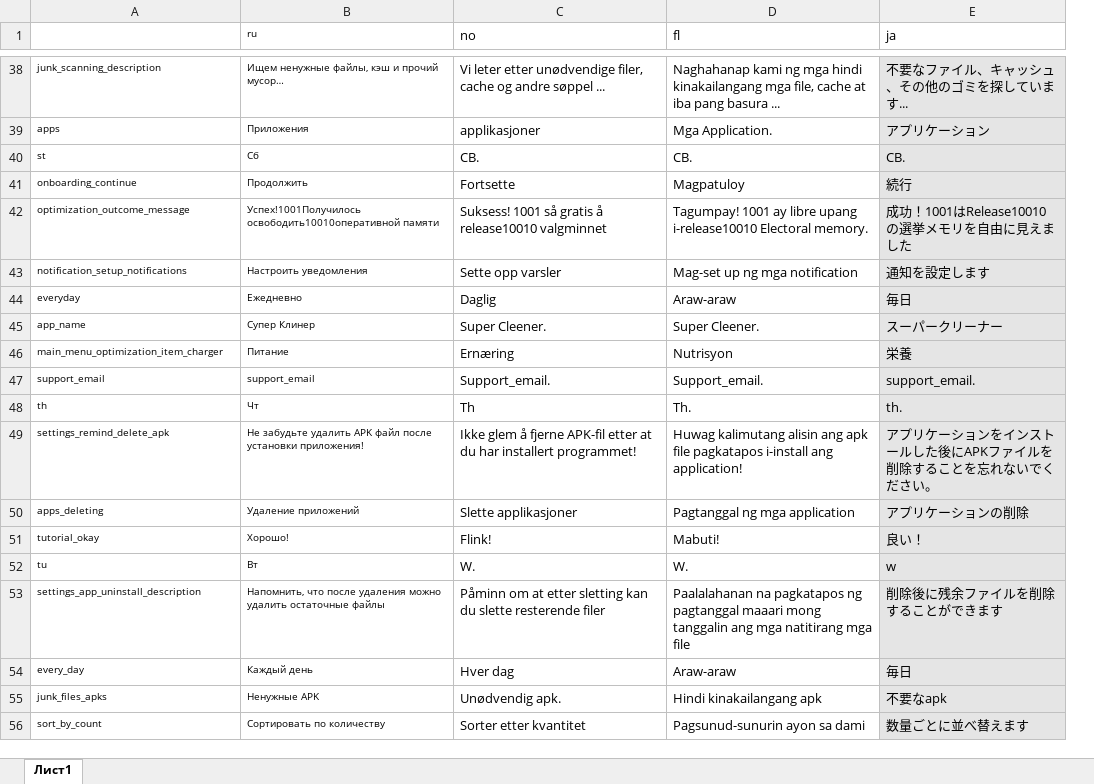
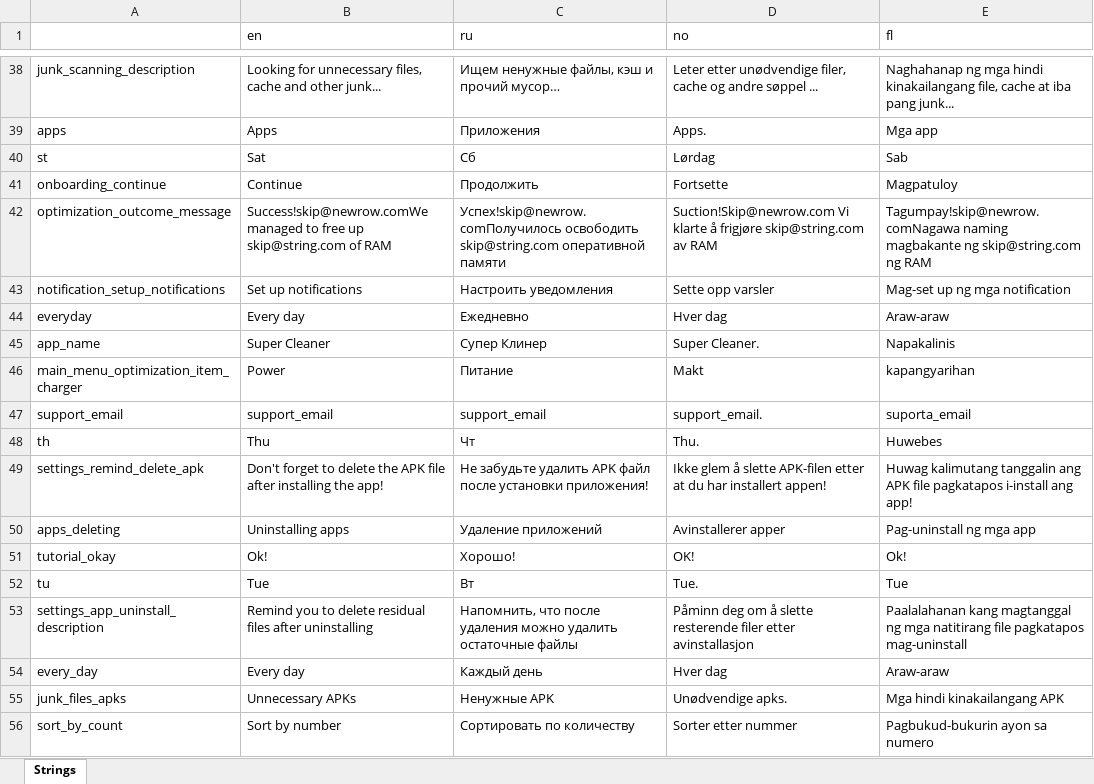
Before and after one commit to olejajew/ExcelWebPanel, an Excel workbook: file.xlsx, sheet Strings, drawn as a sheet; only a part is shown, gaps mark what is left out; values as stored, in another font and other column widths than the file's, no borders; charts and pictures not drawn; removed rows and columns are numbered as before the commit, all else as after; the diff covers the shown part only; the diff names each change by its address in the sheet, - before the commit and + after, or states it on an @@ line.

```diff
--- a/file.xlsx (sheet Strings)
+++ b/file.xlsx (sheet Strings)
-sheet tab: Лист1
+sheet tab: Strings
+column B (en), rows 38-56: Looking for unnecessary files, cache and other junk... | Apps | Sat | Continue | Success!skip@newrow.comWe managed to free up skip@string.com of RAM | Set up notifications | Every day | Super Cleaner | Power | support_email | Thu | Don't forget to delete the APK file after installing the app! | Uninstalling apps | Ok! | Tue | Remind you to delete residual files after uninstalling | Every day | Unnecessary APKs | Sort by number
-column E (ja), rows 38-56: 不要なファイル、キャッシュ、その他のゴミを探しています... | アプリケーション | CB. | 続行 | 成功！1001はRelease10010の選挙メモリを自由に見えました | 通知を設定します | 毎日 | スーパークリーナー | 栄養 | support_email. | th. | アプリケーションをインストールした後にAPKファイルを削除することを忘れないでください。 | アプリケーションの削除 | 良い！ | w | 削除後に残余ファイルを削除することができます | 毎日 | 不要なapk | 数量ごとに並べ替えます
@@ C1:C56 text size: larger @@
@@ A38:A56 text size: larger @@
-D38 (no): Vi leter etter unødvendige…
+D38 (no): Leter etter unødvendige…
-E38 (fl): Naghahanap kami ng mga hindi kinakailangang mga file, cache at iba pang basura ...
+E38 (fl): Naghahanap ng mga hindi kinakailangang file, cache at iba pang junk...
-D39 (no): applikasjoner
+D39 (no): Apps.
-E39 (fl): Mga Application.
+E39 (fl): Mga app
-D40 (no): CB.
+D40 (no): Lørdag
-E40 (fl): CB.
+E40 (fl): Sab
-C42 (ru): Успех!1001Получилось освободить10010оперативной памяти
+C42 (ru): Успех!skip@newrow.comПолучилось освободить skip@string.com оперативной памяти
-D42 (no): Suksess! 1001 så gratis å release10010 valgminnet
+D42 (no): Suction!Skip@newrow.com Vi klarte å frigjøre skip@string.com av RAM
-E42 (fl): Tagumpay! 1001 ay libre upang i-release10010 Electoral memory.
+E42 (fl): Tagumpay!skip@newrow.comNagawa naming magbakante ng skip@string.com ng RAM
-D44 (no): Daglig
+D44 (no): Hver dag
-D45 (no): Super Cleener.
+D45 (no): Super Cleaner.
-E45 (fl): Super Cleener.
+E45 (fl): Napakalinis
-D46 (no): Ernæring
+D46 (no): Makt
-E46 (fl): Nutrisyon
+E46 (fl): kapangyarihan
-D47 (no): Support_email.
+D47 (no): support_email.
-E47 (fl): Support_email.
+E47 (fl): suporta_email
-D48 (no): Th
+D48 (no): Thu.
-E48 (fl): Th.
+E48 (fl): Huwebes
-D49 (no): …glem å fjerne APK-fil etter at du har installert programmet!
+D49 (no): …glem å slette APK-filen etter at du har installert appen!
-E49 (fl): Huwag kalimutang alisin ang apk file pagkatapos i-install ang application!
+E49 (fl): Huwag kalimutang tanggalin ang APK file pagkatapos i-install ang app!
-D50 (no): Slette applikasjoner
+D50 (no): Avinstallerer apper
-E50 (fl): Pagtanggal ng mga application
+E50 (fl): Pag-uninstall ng mga app
-D51 (no): Flink!
+D51 (no): OK!
-E51 (fl): Mabuti!
+E51 (fl): Ok!
-D52 (no): W.
+D52 (no): Tue.
-E52 (fl): W.
+E52 (fl): Tue
-D53 (no): Påminn om at etter sletting kan du slette resterende filer
+D53 (no): Påminn deg om å slette resterende filer etter avinstallasjon
-E53 (fl): Paalalahanan na pagkatapos ng pagtanggal maaari mong tanggalin ang mga natitirang mga file
+E53 (fl): Paalalahanan kang magtanggal ng mga natitirang file pagkatapos mag-uninstall
-D55 (no): Unødvendig apk.
+D55 (no): Unødvendige apks.
-E55 (fl): Hindi kinakailangang apk
+E55 (fl): Mga hindi kinakailangang APK
-D56 (no): Sorter etter kvantitet
+D56 (no): Sorter etter nummer
-E56 (fl): Pagsunud-sunurin ayon sa dami
+E56 (fl): Pagbukud-bukurin ayon sa numero
```
Also changed, not shown: 306 edited cells and cell formats elsewhere in this sheet, formulas that keep their value, 2 other files.
